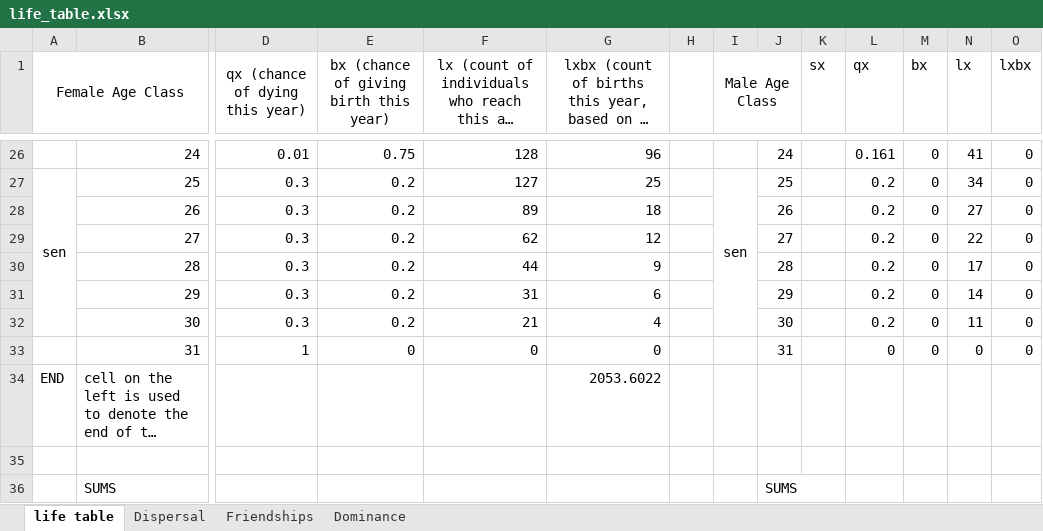
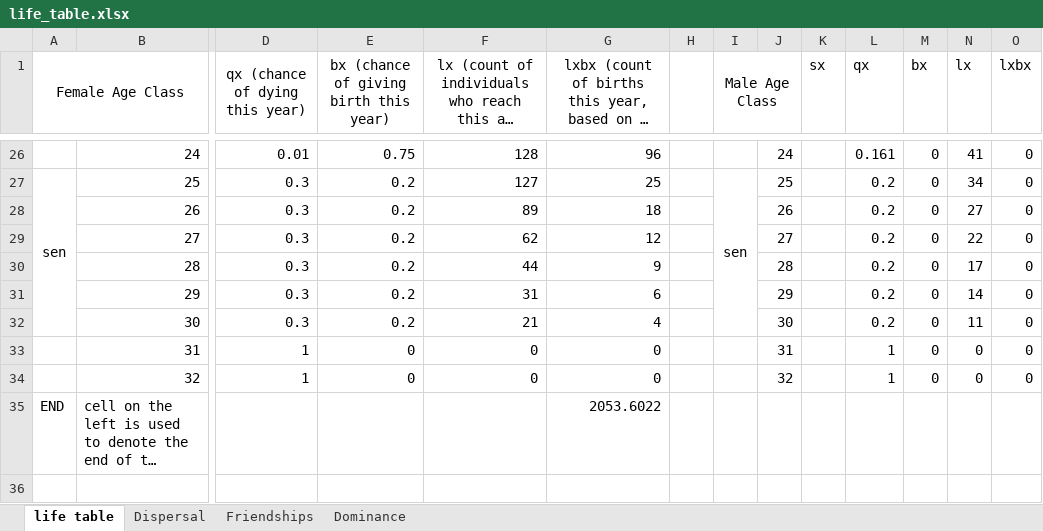
Before and after one commit to adeeshaek/primate-social-network, an Excel workbook: Excel Files/life_table.xlsx, sheet life table, drawn as a sheet; only a part is shown, gaps mark what is left out; the shorter side is filled out with more unchanged rows; long unchanged cells end in …; values as stored, in another font and other column widths than the file's, no borders; rows hold the shown columns only; the diff names each change by its address in the sheet, - before the commit and + after, or states it on an @@ line.

Commit message:
fixed life table so that all males also die at age 30

```diff
--- a/Excel Files/life_table.xlsx (sheet life table)
+++ b/Excel Files/life_table.xlsx (sheet life table)
-L33 (qx): 0
+L33 (qx): 1
+row 34:  | 32 | 1 | 0 | 0 | 0 |  |  | 32 |  | 1 | 0 | 0 | 0
```
Also changed, not shown: 1 other file.
